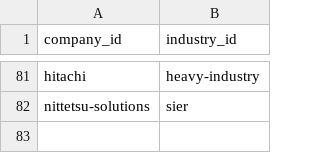
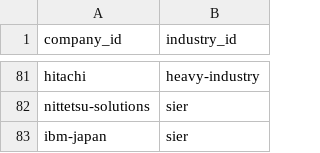
Before and after one commit to BIG-A-K/it-recruit-analysis, a CSV file: data/company_industries.csv, drawn as a sheet; only a part is shown, gaps mark what is left out.

```diff
--- a/data/company_industries.csv
+++ b/data/company_industries.csv
@@ -82 +82,2 @@ hitachi,heavy-industry
 nittetsu-solutions,sier
+ibm-japan,sier
```
Also changed, not shown: data/companies.csv, data/segments.csv, 4 other files.
